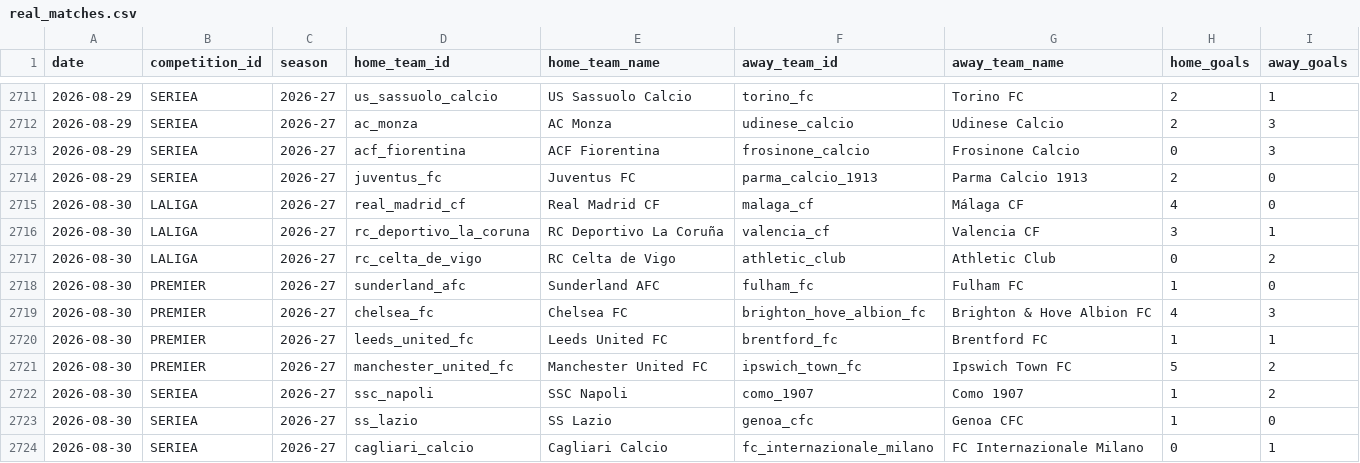
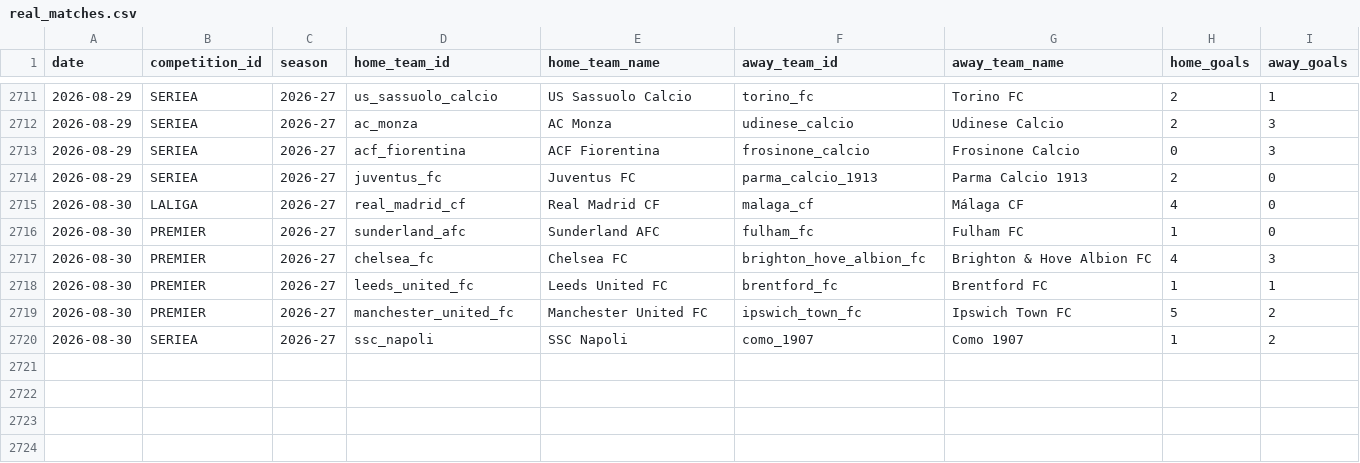
Before and after one commit to alesinho777/botinho777, a CSV file: data/raw/real_matches.csv, drawn as a sheet; only a part is shown, gaps mark what is left out.

```diff
--- a/data/raw/real_matches.csv
+++ b/data/raw/real_matches.csv
@@ -2715,4 +2715,2 @@ date,competition_id,season,home_team_id,home_team_name,away_team_id,away_team_na
 2026-08-30,LALIGA,2026-27,real_madrid_cf,Real Madrid CF,malaga_cf,Málaga CF,4,0
-2026-08-30,LALIGA,2026-27,rc_deportivo_la_coruna,RC Deportivo La Coruña,valencia_cf,Valencia CF,3,1
-2026-08-30,LALIGA,2026-27,rc_celta_de_vigo,RC Celta de Vigo,athletic_club,Athletic Club,0,2
 2026-08-30,PREMIER,2026-27,sunderland_afc,Sunderland AFC,fulham_fc,Fulham FC,1,0
@@ -2722,3 +2720 @@ date,competition_id,season,home_team_id,home_team_name,away_team_id,away_team_na
 2026-08-30,SERIEA,2026-27,ssc_napoli,SSC Napoli,como_1907,Como 1907,1,2
-2026-08-30,SERIEA,2026-27,ss_lazio,SS Lazio,genoa_cfc,Genoa CFC,1,0
-2026-08-30,SERIEA,2026-27,cagliari_calcio,Cagliari Calcio,fc_internazionale_milano,FC Internazionale Milano,0,1
```
Also changed, not shown: data/raw/upcoming_fixtures.csv.
